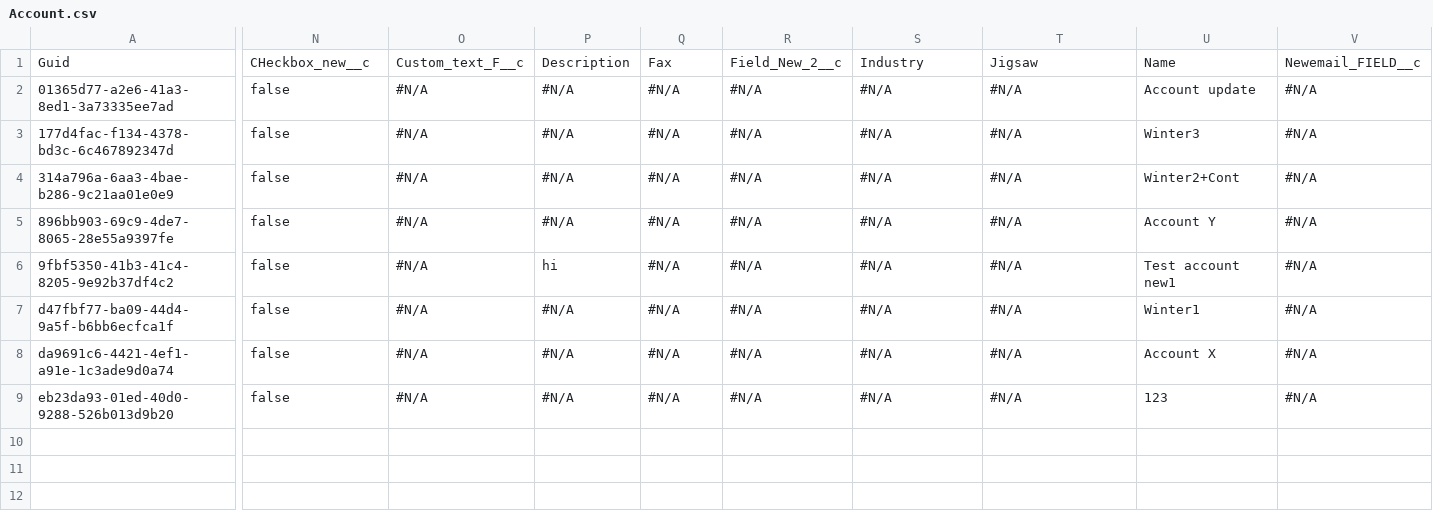
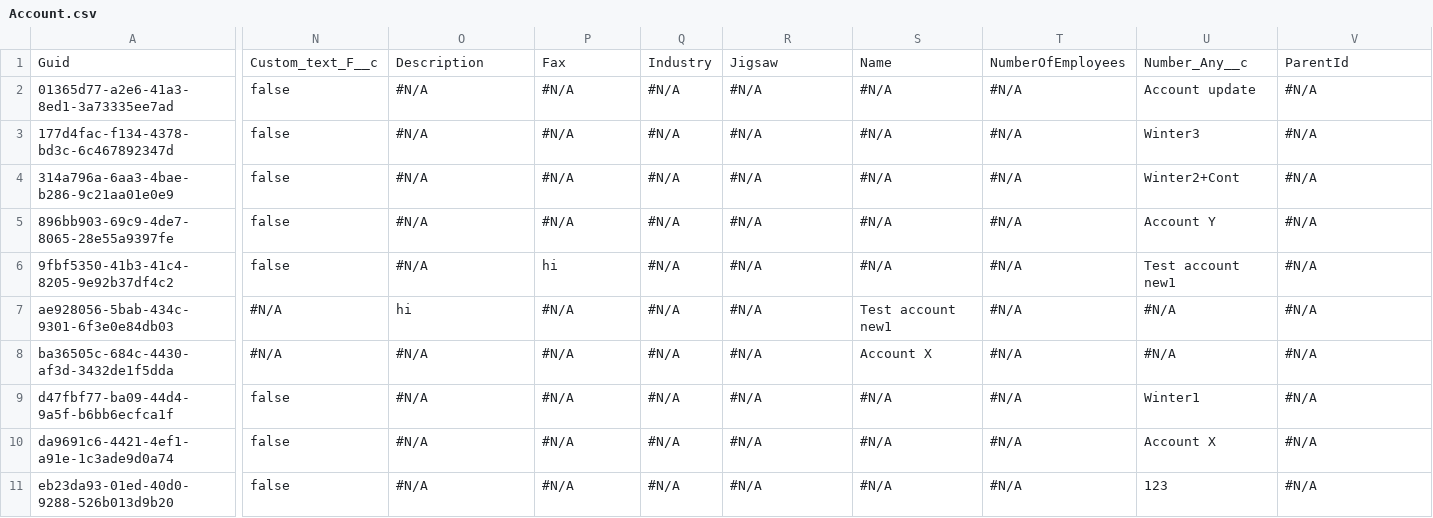
Before and after one commit to prodlytestuser/Winter3, a CSV file: Account.csv, drawn as a sheet; only a part is shown, gaps mark what is left out; rows hold the shown columns only; the diff covers the shown part only; the diff names each change by its address in the sheet, - before the commit and + after, or states it on an @@ line.

```diff
--- a/Account.csv
+++ b/Account.csv
-N1: CHeckbox_new__c
+N1: Custom_text_F__c
-O1: Custom_text_F__c
+O1: Description
-P1: Description
+P1: Fax
-Q1: Fax
+Q1: Industry
-R1: Field_New_2__c
+R1: Jigsaw
-S1: Industry
+S1: Name
-T1: Jigsaw
+T1: NumberOfEmployees
-U1: Name
+U1: Number_Any__c
-V1: Newemail_FIELD__c
+V1: ParentId
+row 7: ae928056-5bab-434c-9301-6f3e0e84db03 | #N/A | hi | #N/A | #N/A | #N/A | Test account new1 | #N/A | #N/A | #N/A
+row 8: ba36505c-684c-4430-af3d-3432de1f5dda | #N/A | #N/A | #N/A | #N/A | #N/A | Account X | #N/A | #N/A | #N/A
```
Also changed, not shown: 38 edited cells elsewhere in this file.
